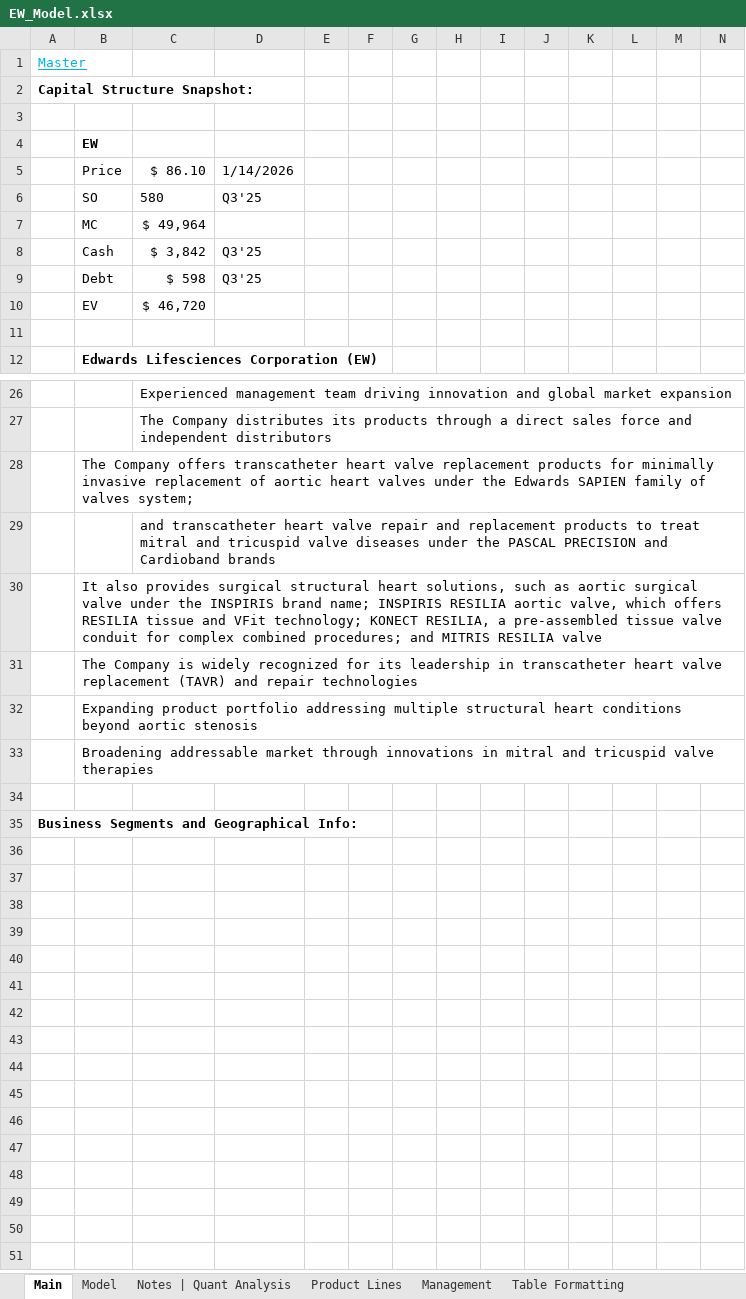
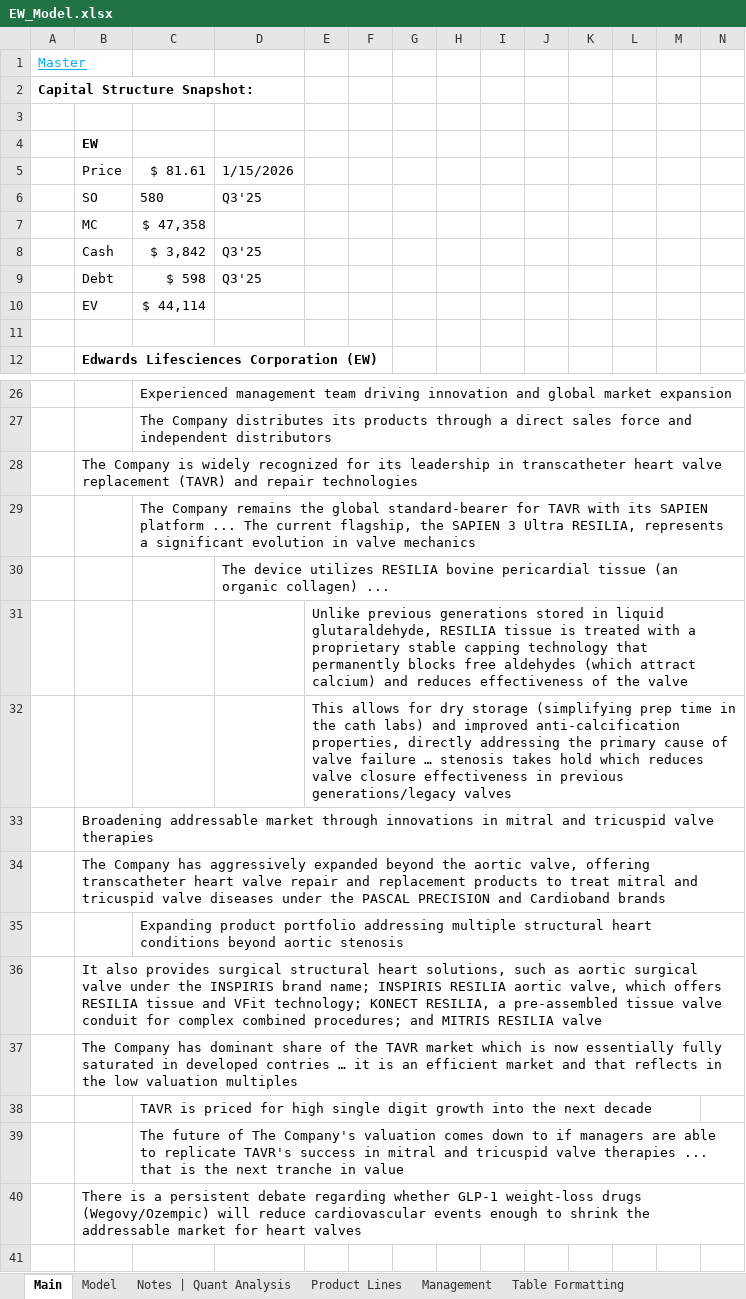
Before and after one commit to Jacob-Herrick/Finished-Equity-Research-Models, an Excel workbook: EW_Model.xlsx, sheet Main, drawn as a sheet; only a part is shown, gaps mark what is left out; the shorter side is filled out with more unchanged rows; values as stored, in another font and other column widths than the file's, no borders; charts and pictures not drawn; removed rows and columns are numbered as before the commit, all else as after; rows hold the shown columns only; the diff names each change by its address in the sheet, - before the commit and + after, or states it on an @@ line.

```diff
--- a/EW_Model.xlsx (sheet Main)
+++ b/EW_Model.xlsx (sheet Main)
-C5: $ 86.10
+C5: $ 81.61
-D5: 1/14/2026
+D5: 1/15/2026
-C7: $ 49,964
+C7: $ 47,358
-C10: $ 46,720
+C10: $ 44,114
-B28: The Company offers transcatheter heart valve replacement products for minimally invasive replacement of aortic heart valves under the Edwards SAPIEN family of valves system;
+B28: The Company is widely recognized for its leadership in transcatheter heart valve replacement (TAVR) and repair technologies
-C29: and transcatheter heart valve repair and replacement products to treat mitral and tricuspid valve diseases under the PASCAL PRECISION and Cardioband brands
+C29: The Company remains the global standard-bearer for TAVR with its SAPIEN platform ... The current flagship, the SAPIEN 3 Ultra RESILIA, represents a significant evolution in valve mechanics
+row 30:  |  |  | The device utilizes RESILIA bovine pericardial tissue (an organic collagen) ...
+row 31:  |  |  |  | Unlike previous generations stored in liquid glutaraldehyde, RESILIA tissue is treated with a proprietary stable capping technology that permanently blocks free aldehydes (which attract calcium) and reduces effectiveness of the valve
+row 32:  |  |  |  | This allows for dry storage (simplifying prep time in the cath labs) and improved anti-calcification properties, directly addressing the primary cause of valve failure … stenosis takes hold which reduces valve closure effectiveness in previous generations/legacy valves
+row 33:  | Broadening addressable market through innovations in mitral and tricuspid valve therapies
+row 34:  | The Company has aggressively expanded beyond the aortic valve, offering transcatheter heart valve repair and replacement products to treat mitral and tricuspid valve diseases under the PASCAL PRECISION and Cardioband brands
+row 35:  |  | Expanding product portfolio addressing multiple structural heart conditions beyond aortic stenosis
-B37: The Company is widely recognized for its leadership in transcatheter heart valve replacement (TAVR) and repair technologies
+B37: The Company has dominant share of the TAVR market which is now essentially fully saturated in developed contries … it is an efficient market and that reflects in the low valuation multiples
-row 32:  | Expanding product portfolio addressing multiple structural heart conditions beyond aortic stenosis
+row 38:  |  | TAVR is priced for high single digit growth into the next decade
+row 39:  |  | The future of The Company's valuation comes down to if managers are able to replicate TAVR's success in mitral and tricuspid valve therapies ... that is the next tranche in value
-B40: Broadening addressable market through innovations in mitral and tricuspid valve therapies
+B40: There is a persistent debate regarding whether GLP-1 weight-loss drugs (Wegovy/Ozempic) will reduce cardiovascular events enough to shrink the addressable market for heart valves
```
Also changed, not shown: sheet Model, charts or pictures, ANGO_Model.xlsx, BSX_Model.xlsx, 3 other files.
